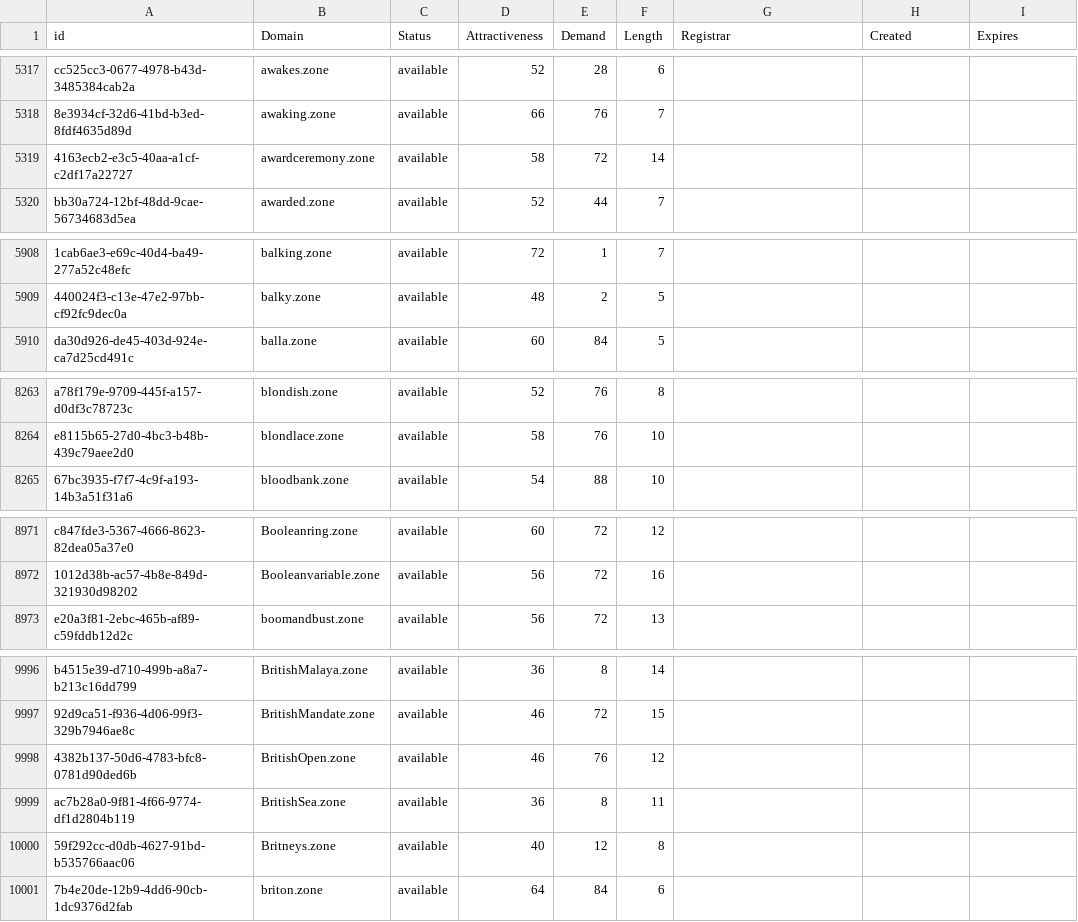
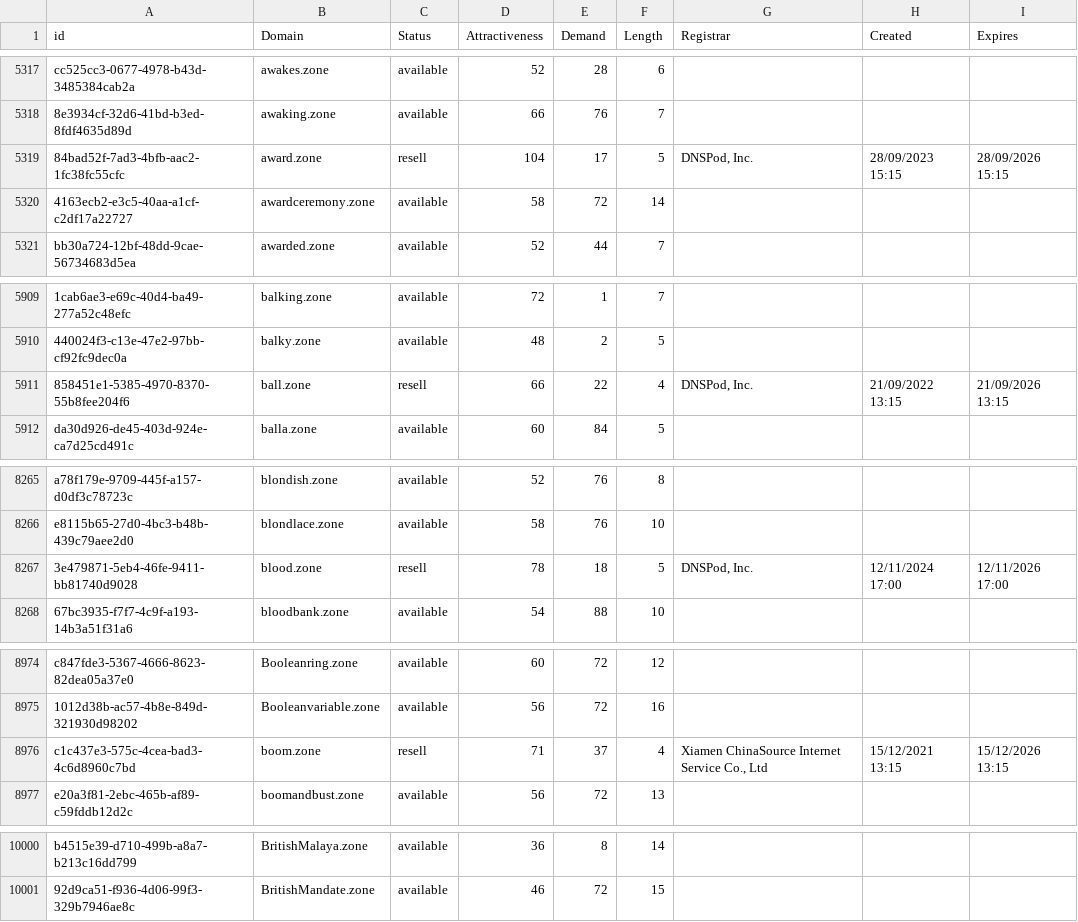
Before and after one commit to UniqueDomains/zone-oneword-domains, a CSV file: zone.csv, drawn as a sheet; only a part is shown, gaps mark what is left out; removed rows and columns are numbered as before the commit, all else as after; the diff covers the shown part only; the diff names each change by its address in the sheet, - before the commit and + after, or states it on an @@ line.

Commit message:
Domains update

```diff
--- a/zone.csv
+++ b/zone.csv
+row 5319: 84bad52f-7ad3-4bfb-aac2-1fc38fc55cfc | award.zone | resell | 104 | 17 | 5 | DNSPod, Inc. | 28/09/2023 15:15 | 28/09/2026 15:15
+row 5911: 858451e1-5385-4970-8370-55b8fee204f6 | ball.zone | resell | 66 | 22 | 4 | DNSPod, Inc. | 21/09/2022 13:15 | 21/09/2026 13:15
+row 8267: 3e479871-5eb4-46fe-9411-bb81740d9028 | blood.zone | resell | 78 | 18 | 5 | DNSPod, Inc. | 12/11/2024 17:00 | 12/11/2026 17:00
+row 8976: c1c437e3-575c-4cea-bad3-4c6d8960c7bd | boom.zone | resell | 71 | 37 | 4 | Xiamen ChinaSource Internet Service Co., Ltd | 15/12/2021 13:15 | 15/12/2026 13:15
-row 9998: 4382b137-50d6-4783-bfc8-0781d90ded6b | BritishOpen.zone | available | 46 | 76 | 12
-row 9999: ac7b28a0-9f81-4f66-9774-df1d2804b119 | BritishSea.zone | available | 36 | 8 | 11
-row 10000: 59f292cc-d0db-4627-91bd-b535766aac06 | Britneys.zone | available | 40 | 12 | 8
-row 10001: 7b4e20de-12b9-4dd6-90cb-1dc9376d2fab | briton.zone | available | 64 | 84 | 6
```
Also changed, not shown: 17 edited cells elsewhere in this file, 2 other files.
